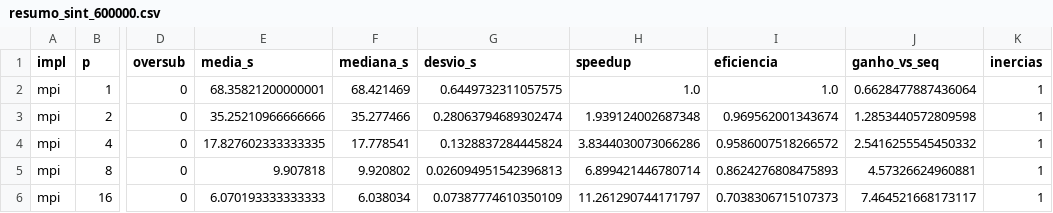
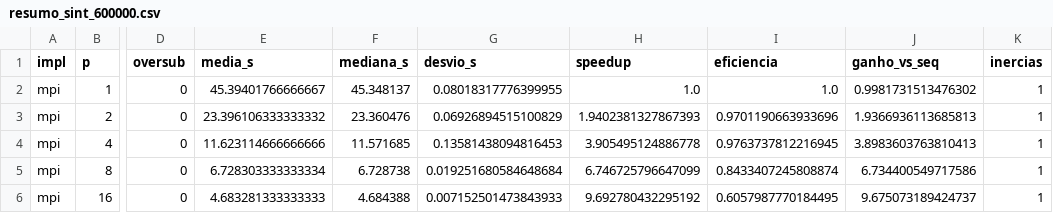
Before and after one commit to kauaitavora/Sistemas-Distribuidos-UFF, a CSV file: Trabalho 2/resultados/resumo_sint_600000.csv, drawn as a sheet; only a part is shown, gaps mark what is left out; the diff covers the shown part only; the diff names each change by its address in the sheet, - before the commit and + after, or states it on an @@ line.

Commit message:
Trabalho 2: remedição do MPI base (onehot) e reduce_bcast no n-11; CSVs de 20/10 em resultados/historico_2010

```diff
--- a/Trabalho 2/resultados/resumo_sint_600000.csv
+++ b/Trabalho 2/resultados/resumo_sint_600000.csv
-E2 (media_s): 68.35821200000001
+E2 (media_s): 45.39401766666667
-F2 (mediana_s): 68.421469
+F2 (mediana_s): 45.348137
-G2 (desvio_s): 0.6449732311057575
+G2 (desvio_s): 0.08018317776399955
-J2 (ganho_vs_seq): 0.6628477887436064
+J2 (ganho_vs_seq): 0.9981731513476302
-E3 (media_s): 35.25210966666666
+E3 (media_s): 23.396106333333332
-F3 (mediana_s): 35.277466
+F3 (mediana_s): 23.360476
-G3 (desvio_s): 0.28063794689302474
+G3 (desvio_s): 0.06926894515100829
-H3 (speedup): 1.939124002687348
+H3 (speedup): 1.9402381327867393
-I3 (eficiencia): 0.969562001343674
+I3 (eficiencia): 0.9701190663933696
-J3 (ganho_vs_seq): 1.2853440572809598
+J3 (ganho_vs_seq): 1.9366936113685813
-E4 (media_s): 17.827602333333335
+E4 (media_s): 11.623114666666666
-F4 (mediana_s): 17.778541
+F4 (mediana_s): 11.571685
-G4 (desvio_s): 0.1328837284445824
+G4 (desvio_s): 0.13581438094816453
-H4 (speedup): 3.8344030073066286
+H4 (speedup): 3.905495124886778
-I4 (eficiencia): 0.9586007518266572
+I4 (eficiencia): 0.9763737812216945
-J4 (ganho_vs_seq): 2.5416255545450332
+J4 (ganho_vs_seq): 3.8983603763810413
-E5 (media_s): 9.907818
+E5 (media_s): 6.728303333333334
-F5 (mediana_s): 9.920802
+F5 (mediana_s): 6.728738
-G5 (desvio_s): 0.026094951542396813
+G5 (desvio_s): 0.019251680584648684
-H5 (speedup): 6.899421446780714
+H5 (speedup): 6.746725796647099
-I5 (eficiencia): 0.8624276808475893
+I5 (eficiencia): 0.8433407245808874
-J5 (ganho_vs_seq): 4.57326624960881
+J5 (ganho_vs_seq): 6.734400549717586
-E6 (media_s): 6.070193333333333
+E6 (media_s): 4.683281333333333
-F6 (mediana_s): 6.038034
+F6 (mediana_s): 4.684388
-G6 (desvio_s): 0.07387774610350109
+G6 (desvio_s): 0.007152501473843933
-H6 (speedup): 11.261290744171797
+H6 (speedup): 9.692780432295192
-I6 (eficiencia): 0.7038306715107373
+I6 (eficiencia): 0.6057987770184495
-J6 (ganho_vs_seq): 7.464521668173117
+J6 (ganho_vs_seq): 9.675073189424737
```
Also changed, not shown: 18 edited cells elsewhere in this file, Trabalho 2/resultados/alteracoes_sint_600000.csv, Trabalho 2/resultados/mpi_sint_600000_base.csv, 13 other files.
